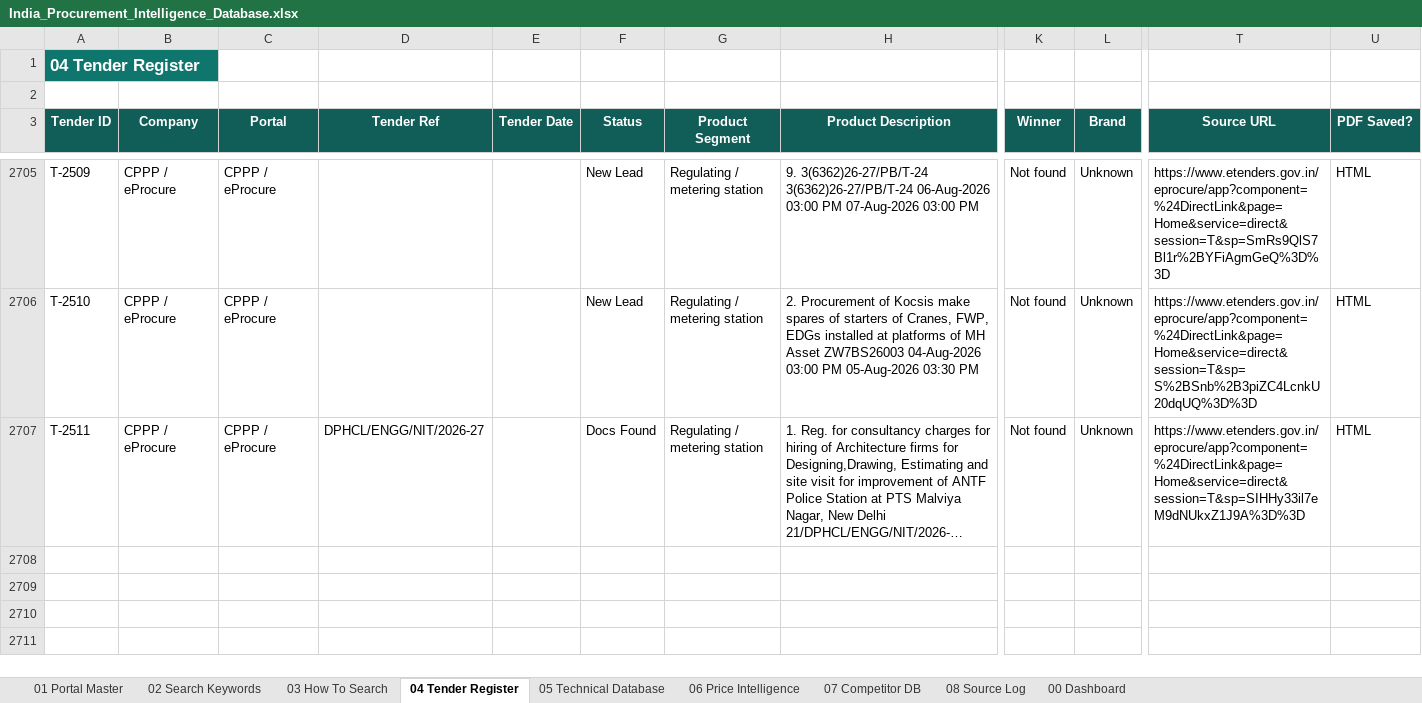
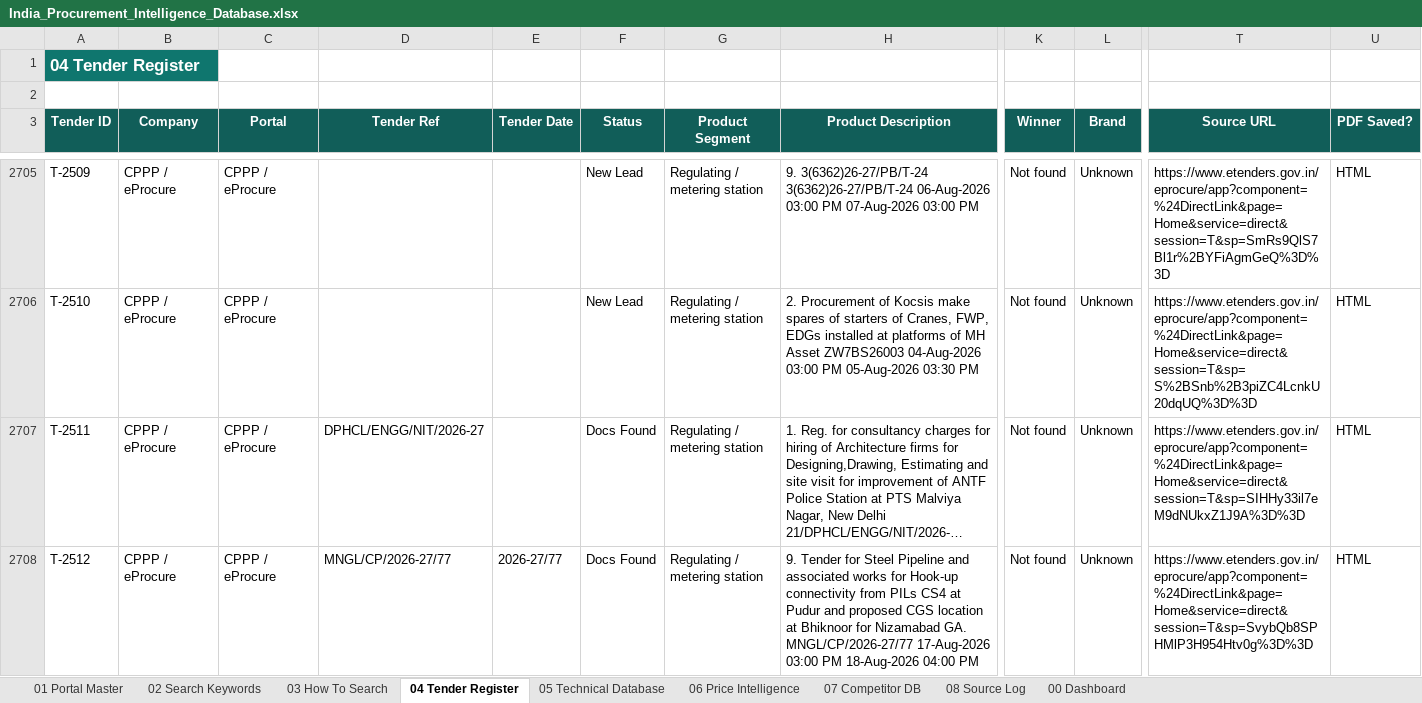
Before and after one commit to kaantellioglu/india-tender-bot, an Excel workbook: data/India_Procurement_Intelligence_Database.xlsx, sheet 04 Tender Register, drawn as a sheet; only a part is shown, gaps mark what is left out; long unchanged cells end in …; values as stored, in another font and other column widths than the file's, no borders; conditional formats and table styles not drawn; rows hold the shown columns only; the diff names each change by its address in the sheet, - before the commit and + after, or states it on an @@ line.

```diff
--- a/data/India_Procurement_Intelligence_Database.xlsx (sheet 04 Tender Register)
+++ b/data/India_Procurement_Intelligence_Database.xlsx (sheet 04 Tender Register)
+row 2708: T-2512 | CPPP / eProcure | CPPP / eProcure | MNGL/CP/2026-27/77 | 2026-27/77 | Docs Found | Regulating / metering station | 9. Tender for Steel Pipeline and associated works for Hook-up connectivity from PILs CS4 at Pudur and proposed CGS location at Bhiknoor for Nizamabad GA. MNGL/CP/2026-27/77 17-Aug-2026 03:00 PM 18-Aug-2026 04:00 PM | Not found | Unknown | https://www.etenders.gov.in/eprocure/app?component=%24DirectLink&page=Home&service=direct&session=T&sp=SvybQb8SPHMlP3H954Htv0g%3D%3D | HTML
```
Also changed, not shown: sheet 08 Source Log, 3 other files.
